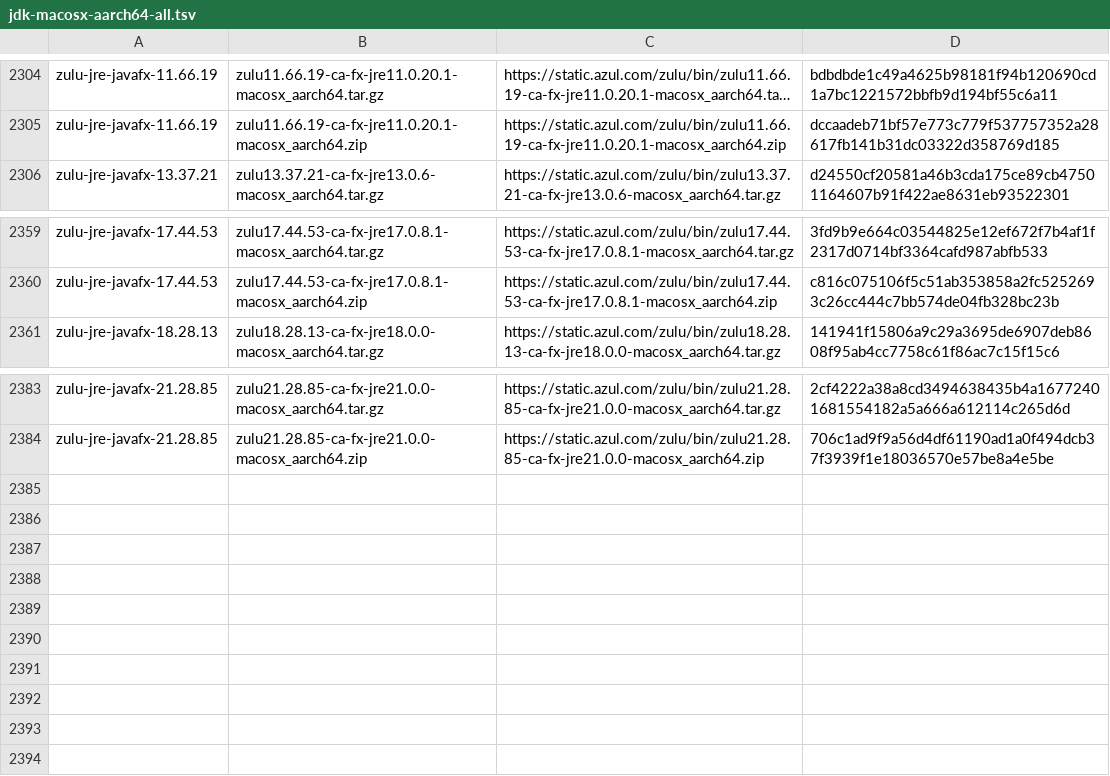
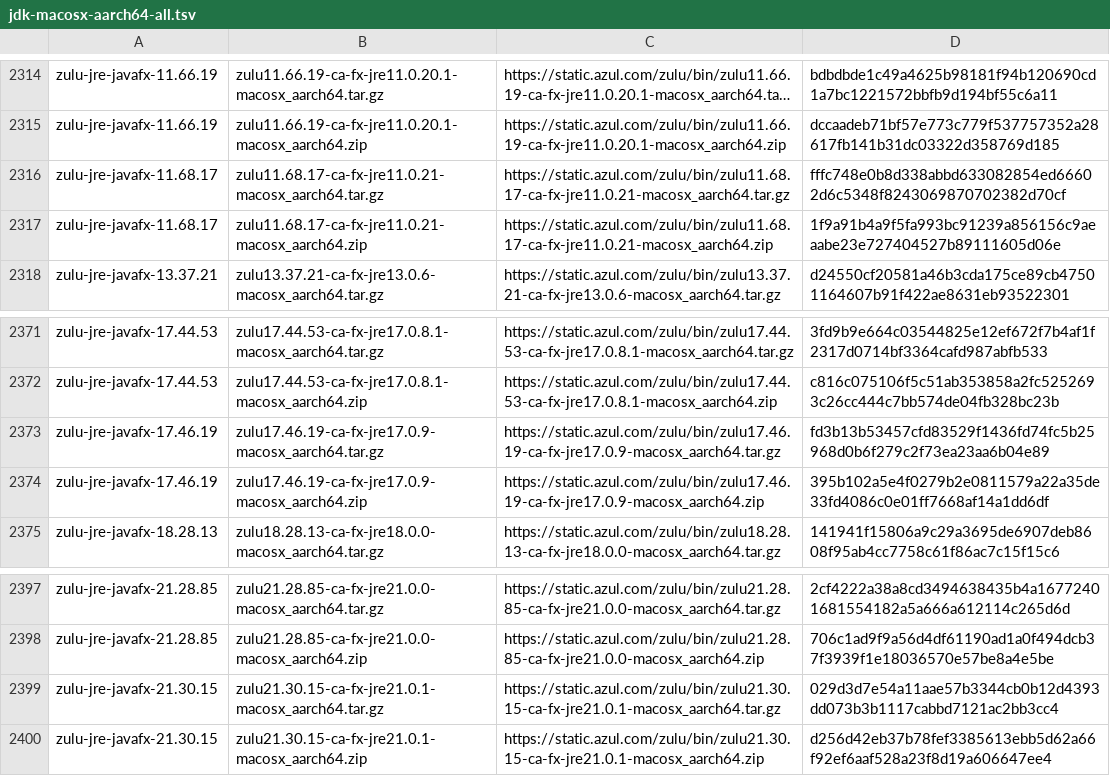
Before and after one commit to mise-plugins/rtx-java, a TSV file: data/jdk-macosx-aarch64-all.tsv, drawn as a sheet; only a part is shown, gaps mark what is left out; long unchanged cells end in …; the diff covers the shown part only; the diff names each change by its address in the sheet, - before the commit and + after, or states it on an @@ line.

```diff
--- a/data/jdk-macosx-aarch64-all.tsv
+++ b/data/jdk-macosx-aarch64-all.tsv
+row 2316: zulu-jre-javafx-11.68.17 | zulu11.68.17-ca-fx-jre11.0.21-macosx_aarch64.tar.gz | https://static.azul.com/zulu/bin/zulu11.68.17-ca-fx-jre11.0.21-macosx_aarch64.tar.gz | fffc748e0b8d338abbd633082854ed66602d6c5348f8243069870702382d70cf
+row 2317: zulu-jre-javafx-11.68.17 | zulu11.68.17-ca-fx-jre11.0.21-macosx_aarch64.zip | https://static.azul.com/zulu/bin/zulu11.68.17-ca-fx-jre11.0.21-macosx_aarch64.zip | 1f9a91b4a9f5fa993bc91239a856156c9aeaabe23e727404527b89111605d06e
+row 2373: zulu-jre-javafx-17.46.19 | zulu17.46.19-ca-fx-jre17.0.9-macosx_aarch64.tar.gz | https://static.azul.com/zulu/bin/zulu17.46.19-ca-fx-jre17.0.9-macosx_aarch64.tar.gz | fd3b13b53457cfd83529f1436fd74fc5b25968d0b6f279c2f73ea23aa6b04e89
+row 2374: zulu-jre-javafx-17.46.19 | zulu17.46.19-ca-fx-jre17.0.9-macosx_aarch64.zip | https://static.azul.com/zulu/bin/zulu17.46.19-ca-fx-jre17.0.9-macosx_aarch64.zip | 395b102a5e4f0279b2e0811579a22a35de33fd4086c0e01ff7668af14a1dd6df
+row 2399: zulu-jre-javafx-21.30.15 | zulu21.30.15-ca-fx-jre21.0.1-macosx_aarch64.tar.gz | https://static.azul.com/zulu/bin/zulu21.30.15-ca-fx-jre21.0.1-macosx_aarch64.tar.gz | 029d3d7e54a11aae57b3344cb0b12d4393dd073b3b1117cabbd7121ac2bb3cc4
+row 2400: zulu-jre-javafx-21.30.15 | zulu21.30.15-ca-fx-jre21.0.1-macosx_aarch64.zip | https://static.azul.com/zulu/bin/zulu21.30.15-ca-fx-jre21.0.1-macosx_aarch64.zip | d256d42eb37b78fef3385613ebb5d62a66f92ef6aaf528a23f8d19a606647ee4
```
Also changed, not shown: 10 added rows elsewhere in this file, data/jdk-macosx-aarch64-ga.tsv, data/jdk-macosx-aarch64.tsv, 8 other files.
